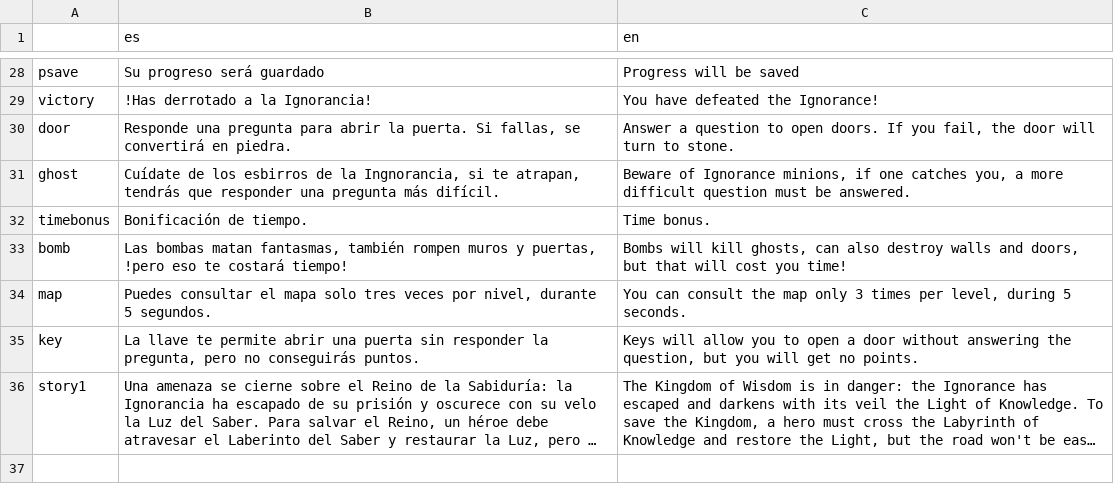
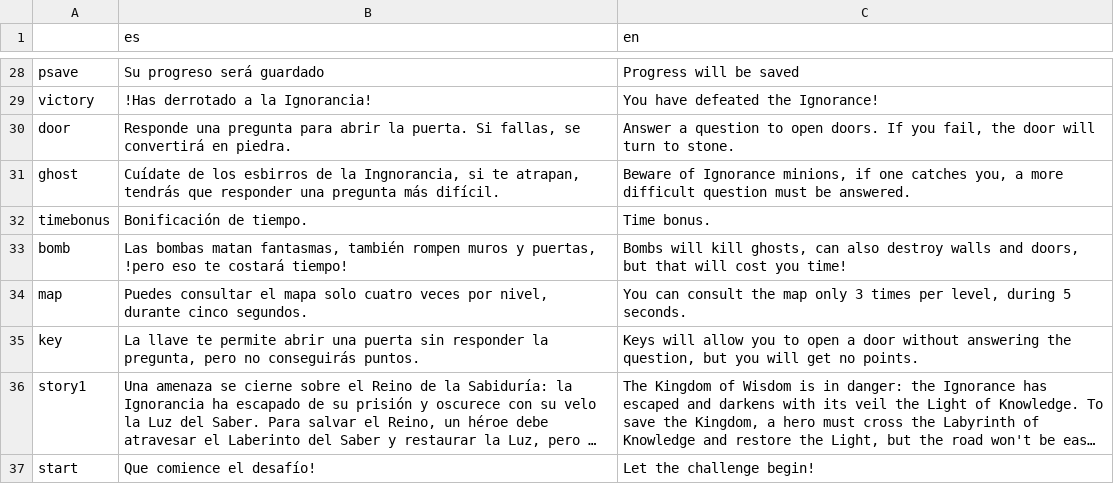
Before and after one commit to rogerdv/labyrinth, a CSV file: UI/text.csv, drawn as a sheet; only a part is shown, gaps mark what is left out; long unchanged cells end in …; the diff names each change by its address in the sheet, - before the commit and + after, or states it on an @@ line.

```diff
--- a/UI/text.csv
+++ b/UI/text.csv
-B34 (es): …mapa solo tres veces por nivel, durante 5 segundos.
+B34 (es): …mapa solo cuatro veces por nivel, durante cinco segundos.
+row 37: start | Que comience el desafío! | Let the challenge begin!
```
Also changed, not shown: 2 other files.
